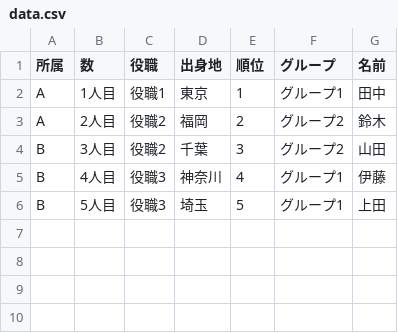
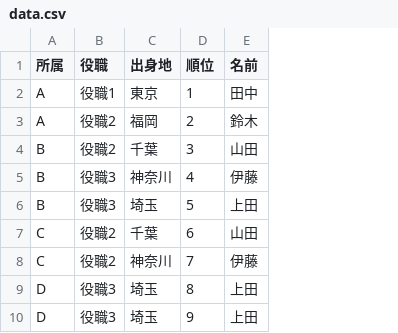
Before and after one commit to Hiroshi-Kunou/studies, a CSV file: demo/sample2/data.csv, drawn as a sheet; removed rows and columns are numbered as before the commit, all else as after; the diff names each change by its address in the sheet, - before the commit and + after, or states it on an @@ line.

Commit message:
demo

```diff
--- a/demo/sample2/data.csv
+++ b/demo/sample2/data.csv
-column B (数), rows 2-6: 1人目 | 2人目 | 3人目 | 4人目 | 5人目
-column F (グループ), rows 2-6: グループ1 | グループ2 | グループ2 | グループ1 | グループ1
+row 7: C | 役職2 | 千葉 | 6 | 山田
+row 8: C | 役職2 | 神奈川 | 7 | 伊藤
+row 9: D | 役職3 | 埼玉 | 8 | 上田
+row 10: D | 役職3 | 埼玉 | 9 | 上田
```
Also changed, not shown: 5 other files.
